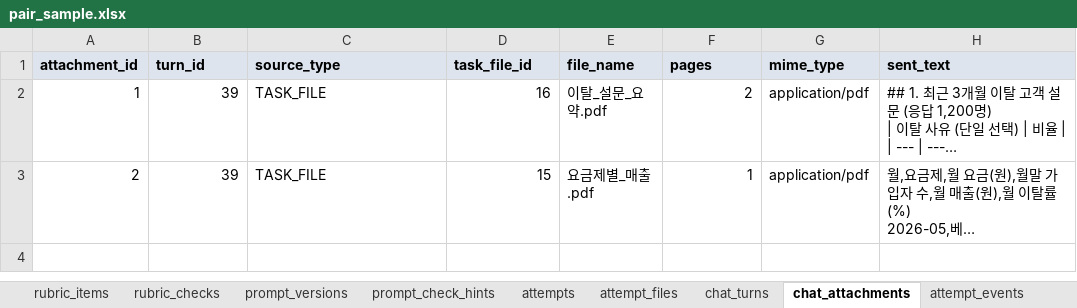
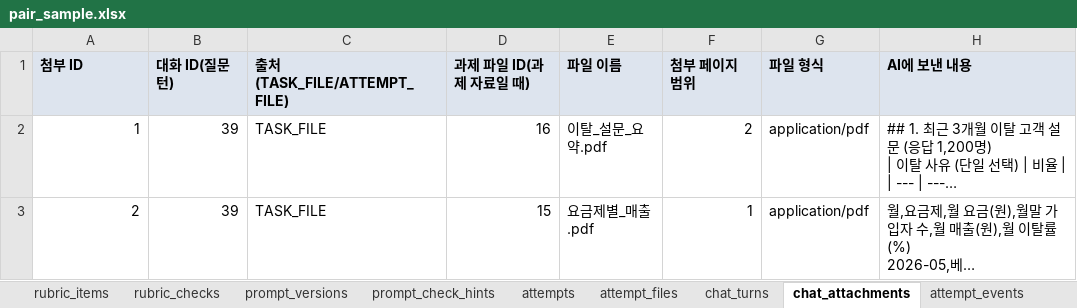
Before and after one commit to KosAmigo/pAIr-back, an Excel workbook: docs/erd/sample/pair_sample.xlsx, sheet chat_attachments, drawn as a sheet; long unchanged cells end in …; values as stored, in another font and other column widths than the file's, no borders; removed rows and columns are numbered as before the commit, all else as after; the diff names each change by its address in the sheet, - before the commit and + after, or states it on an @@ line.

```diff
--- a/docs/erd/sample/pair_sample.xlsx (sheet chat_attachments)
+++ b/docs/erd/sample/pair_sample.xlsx (sheet chat_attachments)
-row 1: attachment_id | turn_id | source_type | task_file_id | file_name | pages | mime_type | sent_text
+row 1: 첨부 ID | 대화 ID(질문 턴) | 출처(TASK_FILE/ATTEMPT_FILE) | 과제 파일 ID(과제 자료일 때) | 파일 이름 | 첨부 페이지 범위 | 파일 형식 | AI에 보낸 내용
```
Also changed, not shown: sheet tasks, sheet attempts, sheet task_questions, sheet task_files, sheet chat_turns, sheet scorings, 22 more sheets, 1 other file.
